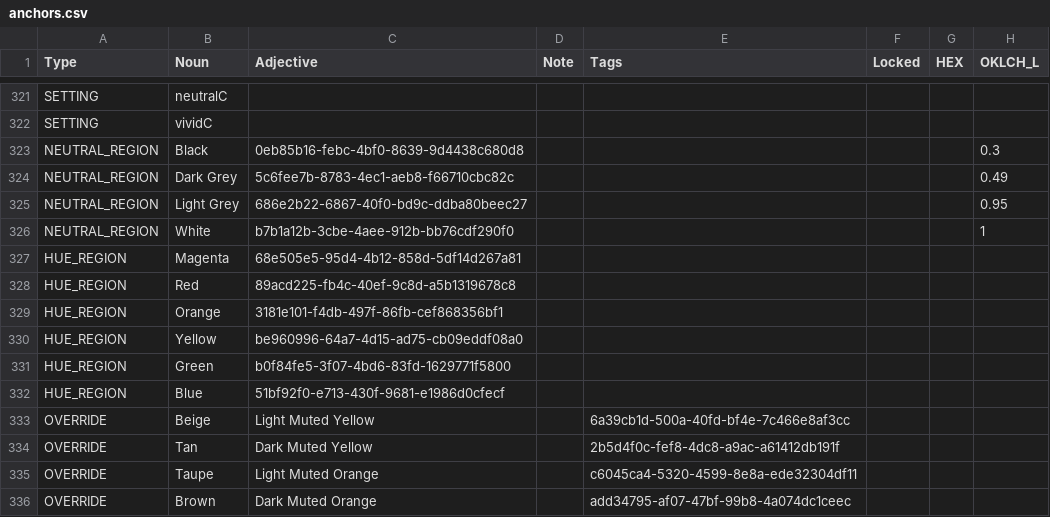
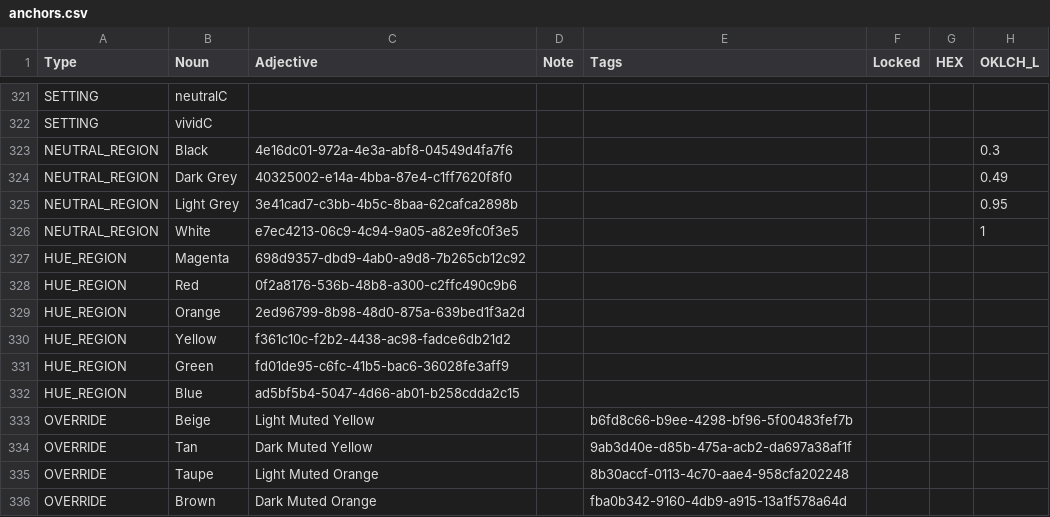
Before and after one commit to HC-SAMI/colorsamificator, a CSV file: data/anchors.csv, drawn as a sheet; only a part is shown, gaps mark what is left out; the diff names each change by its address in the sheet, - before the commit and + after, or states it on an @@ line.

```diff
--- a/data/anchors.csv
+++ b/data/anchors.csv
-C323 (Adjective): 0eb85b16-febc-4bf0-8639-9d4438c680d8
+C323 (Adjective): 4e16dc01-972a-4e3a-abf8-04549d4fa7f6
-C324 (Adjective): 5c6fee7b-8783-4ec1-aeb8-f66710cbc82c
+C324 (Adjective): 40325002-e14a-4bba-87e4-c1ff7620f8f0
-C325 (Adjective): 686e2b22-6867-40f0-bd9c-ddba80beec27
+C325 (Adjective): 3e41cad7-c3bb-4b5c-8baa-62cafca2898b
-C326 (Adjective): b7b1a12b-3cbe-4aee-912b-bb76cdf290f0
+C326 (Adjective): e7ec4213-06c9-4c94-9a05-a82e9fc0f3e5
-C327 (Adjective): 68e505e5-95d4-4b12-858d-5df14d267a81
+C327 (Adjective): 698d9357-dbd9-4ab0-a9d8-7b265cb12c92
-C328 (Adjective): 89acd225-fb4c-40ef-9c8d-a5b1319678c8
+C328 (Adjective): 0f2a8176-536b-48b8-a300-c2ffc490c9b6
-C329 (Adjective): 3181e101-f4db-497f-86fb-cef868356bf1
+C329 (Adjective): 2ed96799-8b98-48d0-875a-639bed1f3a2d
-C330 (Adjective): be960996-64a7-4d15-ad75-cb09eddf08a0
+C330 (Adjective): f361c10c-f2b2-4438-ac98-fadce6db21d2
-C331 (Adjective): b0f84fe5-3f07-4bd6-83fd-1629771f5800
+C331 (Adjective): fd01de95-c6fc-41b5-bac6-36028fe3aff9
-C332 (Adjective): 51bf92f0-e713-430f-9681-e1986d0cfecf
+C332 (Adjective): ad5bf5b4-5047-4d66-ab01-b258cdda2c15
-E333 (Tags): 6a39cb1d-500a-40fd-bf4e-7c466e8af3cc
+E333 (Tags): b6fd8c66-b9ee-4298-bf96-5f00483fef7b
-E334 (Tags): 2b5d4f0c-fef8-4dc8-a9ac-a61412db191f
+E334 (Tags): 9ab3d40e-d85b-475a-acb2-da697a38af1f
-E335 (Tags): c6045ca4-5320-4599-8e8a-ede32304df11
+E335 (Tags): 8b30accf-0113-4c70-aae4-958cfa202248
-E336 (Tags): add34795-af07-47bf-99b8-4a074dc1ceec
+E336 (Tags): fba0b342-9160-4db9-a915-13a1f578a64d
```
Also changed, not shown: data/pins.csv, data/uniboard.csv.
